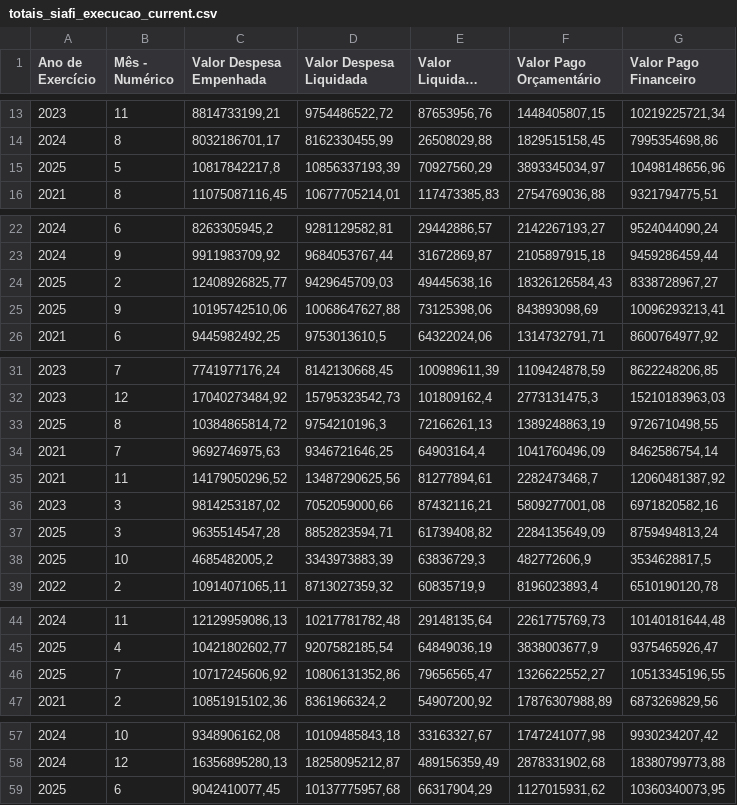
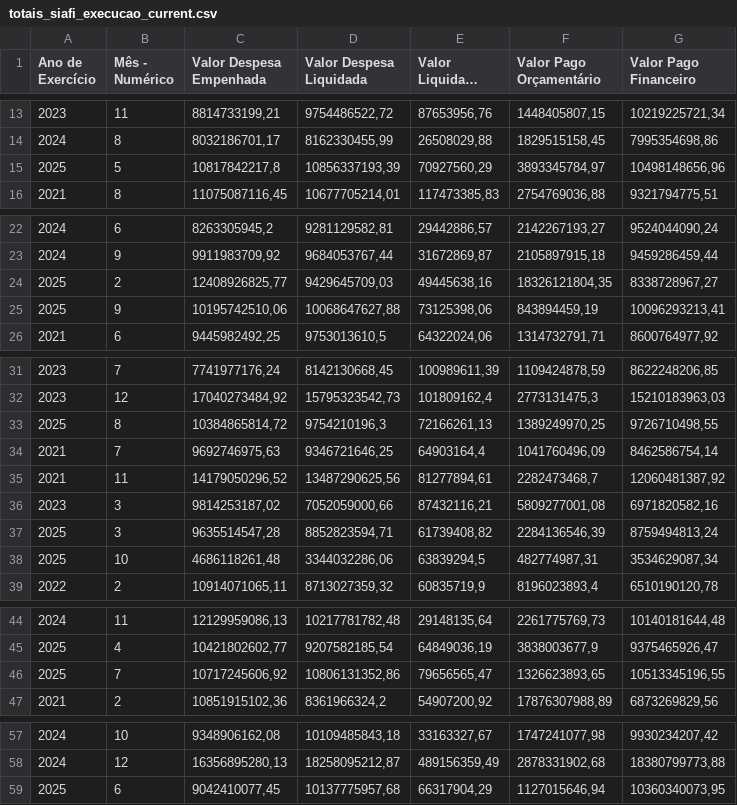
Before and after one commit to splor-mg/dados-totais-armazem-siafi, a CSV file: data-raw/totais_siafi_execucao_current.csv, drawn as a sheet; only a part is shown, gaps mark what is left out; long unchanged cells end in ….

```diff
--- a/data-raw/totais_siafi_execucao_current.csv
+++ b/data-raw/totais_siafi_execucao_current.csv
@@ -14,3 +14,3 @@
 "2024","8","8032186701,17","8162330455,99","26508029,88","1829515158,45","7995354698,86"
-"2025","5","10817842217,8","10856337193,39","70927560,29","3893345034,97","10498148656,96"
+"2025","5","10817842217,8","10856337193,39","70927560,29","3893345784,97","10498148656,96"
 "2021","8","11075087116,45","10677705214,01","117473385,83","2754769036,88","9321794775,51"
@@ -23,4 +23,4 @@
 "2024","9","9911983709,92","9684053767,44","31672869,87","2105897915,18","9459286459,44"
-"2025","2","12408926825,77","9429645709,03","49445638,16","18326126584,43","8338728967,27"
-"2025","9","10195742510,06","10068647627,88","73125398,06","843893098,69","10096293213,41"
+"2025","2","12408926825,77","9429645709,03","49445638,16","18326121804,35","8338728967,27"
+"2025","9","10195742510,06","10068647627,88","73125398,06","843894459,19","10096293213,41"
 "2021","6","9445982492,25","9753013610,5","64322024,06","1314732791,71","8600764977,92"
@@ -32,3 +32,3 @@
 "2023","12","17040273484,92","15795323542,73","101809162,4","2773131475,3","15210183963,03"
-"2025","8","10384865814,72","9754210196,3","72166261,13","1389248863,19","9726710498,55"
+"2025","8","10384865814,72","9754210196,3","72166261,13","1389249970,25","9726710498,55"
 "2021","7","9692746975,63","9346721646,25","64903164,4","1041760496,09","8462586754,14"
@@ -36,4 +36,4 @@
 "2023","3","9814253187,02","7052059000,66","87432116,21","5809277001,08","6971820582,16"
-"2025","3","9635514547,28","8852823594,71","61739408,82","2284135649,09","8759494813,24"
-"2025","10","4685482005,2","3343973883,39","63836729,3","482772606,9","3534628817,5"
+"2025","3","9635514547,28","8852823594,71","61739408,82","2284136546,39","8759494813,24"
+"2025","10","4686118261,48","3344032286,06","63839294,5","482774987,31","3534629087,34"
 "2022","2","10914071065,11","8713027359,32","60835719,9","8196023893,4","6510190120,78"
@@ -45,3 +45,3 @@
 "2025","4","10421802602,77","9207582185,54","64849036,19","3838003677,9","9375465926,47"
-"2025","7","10717245606,92","10806131352,86","79656565,47","1326622552,27","10513345196,55"
+"2025","7","10717245606,92","10806131352,86","79656565,47","1326623893,65","10513345196,55"
 "2021","2","10851915102,36","8361966324,2","54907200,92","17876307988,89","6873269829,56"
@@ -58,2 +58,2 @@
 "2024","12","16356895280,13","18258095212,87","489156359,49","2878331902,68","18380799773,88"
-"2025","6","9042410077,45","10137775957,68","66317904,29","1127015931,62","10360340073,95"
+"2025","6","9042410077,45","10137775957,68","66317904,29","1127015646,94","10360340073,95"
```
Also changed, not shown: data-raw/totais_siafi_restos_pagar.csv, data/totais_siafi_execucao.csv, 4 other files.
